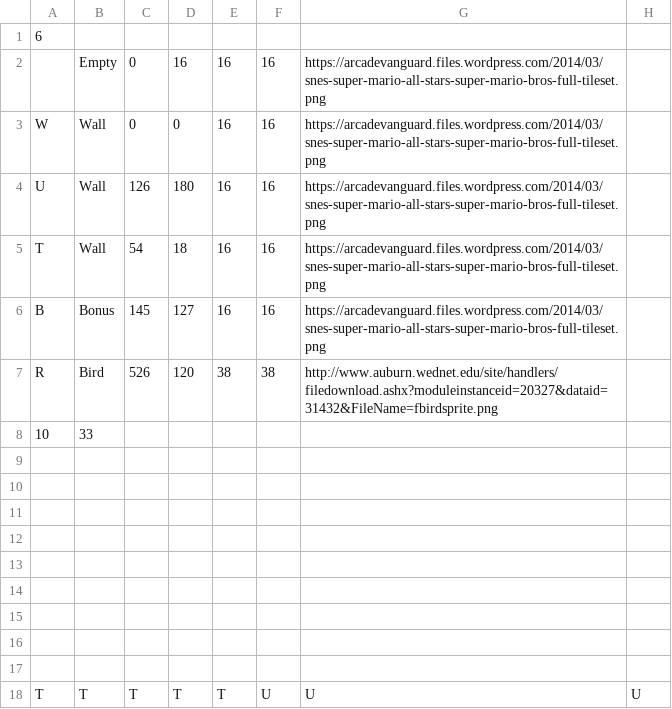
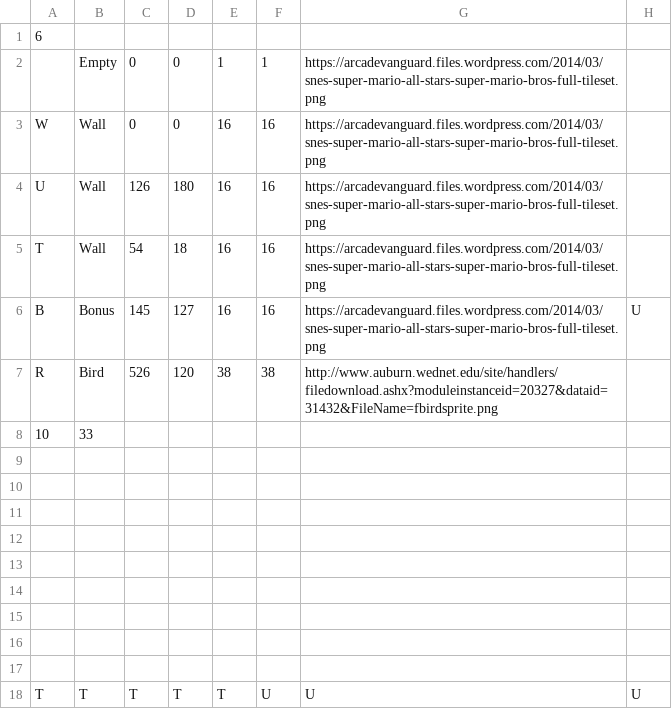
Before and after one commit to pavkriz/flappy, a CSV file: level.csv, drawn as a sheet; only a part is shown; the diff names each change by its address in the sheet, - before the commit and + after, or states it on an @@ line.

Commit message:
Empty tile with backgroung

```diff
--- a/level.csv
+++ b/level.csv
-D2: 16
+D2: 0
-E2: 16
+E2: 1
-F2: 16
+F2: 1
-H6: (empty)
+H6: U
```
Also changed, not shown: 2 other files.
